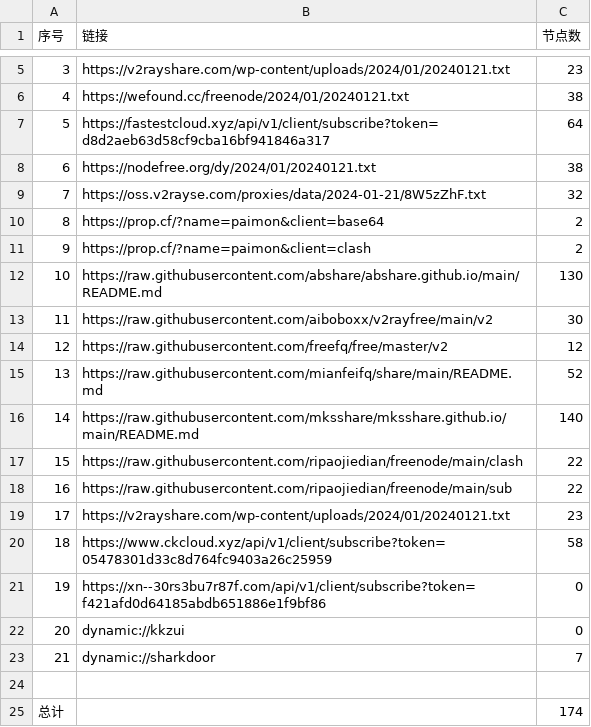
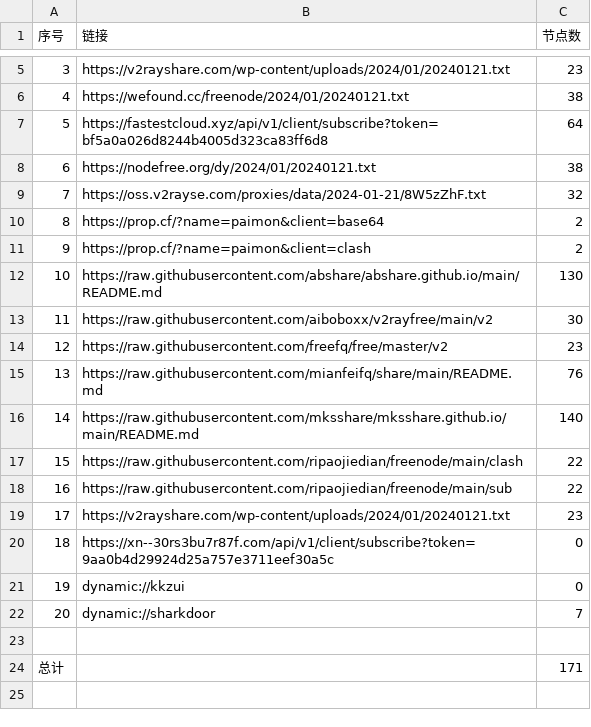
Before and after one commit to hdrafyy/NoMoreWalls, a CSV file: list_result.csv, drawn as a sheet; only a part is shown, gaps mark what is left out; removed rows and columns are numbered as before the commit, all else as after; the diff names each change by its address in the sheet, - before the commit and + after, or states it on an @@ line.

```diff
--- a/list_result.csv
+++ b/list_result.csv
-B7 (链接): https://fastestcloud.xyz/api/v1/client/subscribe?token=d8d2aeb63d58cf9cba16bf941846a317
+B7 (链接): https://fastestcloud.xyz/api/v1/client/subscribe?token=bf5a0a026d8244b4005d323ca83ff6d8
-C14 (节点数): 12
+C14 (节点数): 23
-C15 (节点数): 52
+C15 (节点数): 76
-row 20: 18 | https://www.ckcloud.xyz/api/v1/client/subscribe?token=05478301d33c8d764fc9403a26c25959 | 58
@@ column A (序号) renumbered between rows 20 and 22 @@
-B20 (链接): https://xn--30rs3bu7r87f.com/api/v1/client/subscribe?token=f421afd0d64185abdb651886e1f9bf86
+B20 (链接): https://xn--30rs3bu7r87f.com/api/v1/client/subscribe?token=9aa0b4d29924d25a757e3711eef30a5c
-C24 (节点数): 174
+C24 (节点数): 171
```
Also changed, not shown: 13 other files.
